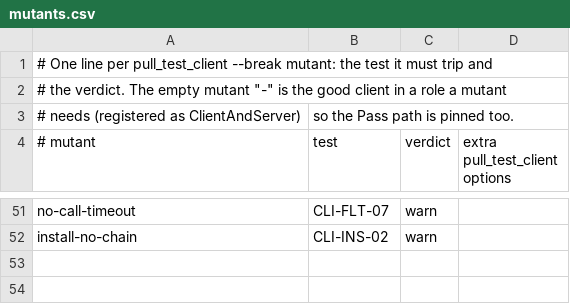
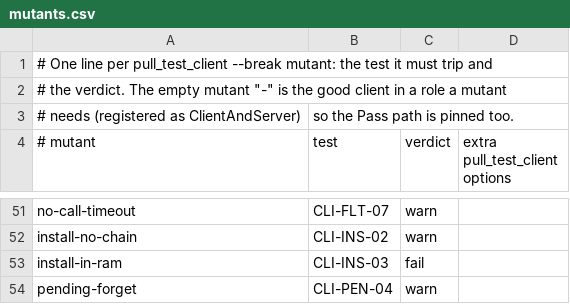
Before and after one commit to Eliasny/OpenGDS, a CSV file: tools/auditor/profile_client/expected/mutants.csv, drawn as a sheet; only a part is shown, gaps mark what is left out.

```diff
--- a/tools/auditor/profile_client/expected/mutants.csv
+++ b/tools/auditor/profile_client/expected/mutants.csv
@@ -52 +52,3 @@ no-call-timeout,CLI-FLT-07,warn
 install-no-chain,CLI-INS-02,warn
+install-in-ram,CLI-INS-03,fail
+pending-forget,CLI-PEN-04,warn
```
Also changed, not shown: tools/auditor/profile_client/expected/pull_test_client.csv, 10 other files.
